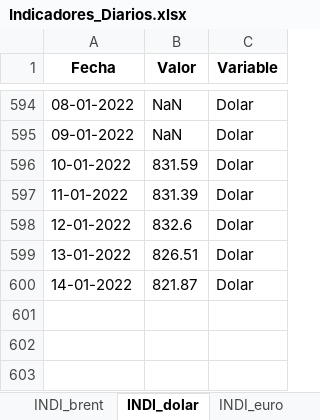
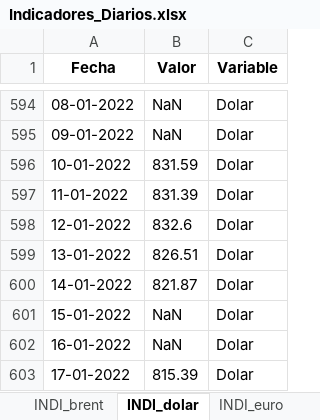
Before and after one commit to Sud-Austral/ENERGIA, an Excel workbook: Indicadores Diarios/Indicadores_Diarios.xlsx, sheet INDI_dolar, drawn as a sheet; only a part is shown, gaps mark what is left out; values as stored, in another font and other column widths than the file's, no borders; the diff names each change by its address in the sheet, - before the commit and + after, or states it on an @@ line.

```diff
--- a/Indicadores Diarios/Indicadores_Diarios.xlsx (sheet INDI_dolar)
+++ b/Indicadores Diarios/Indicadores_Diarios.xlsx (sheet INDI_dolar)
+row 601: 15-01-2022 | NaN | Dolar
+row 602: 16-01-2022 | NaN | Dolar
+row 603: 17-01-2022 | 815.39 | Dolar
```
Also changed, not shown: sheet INDI_euro.
